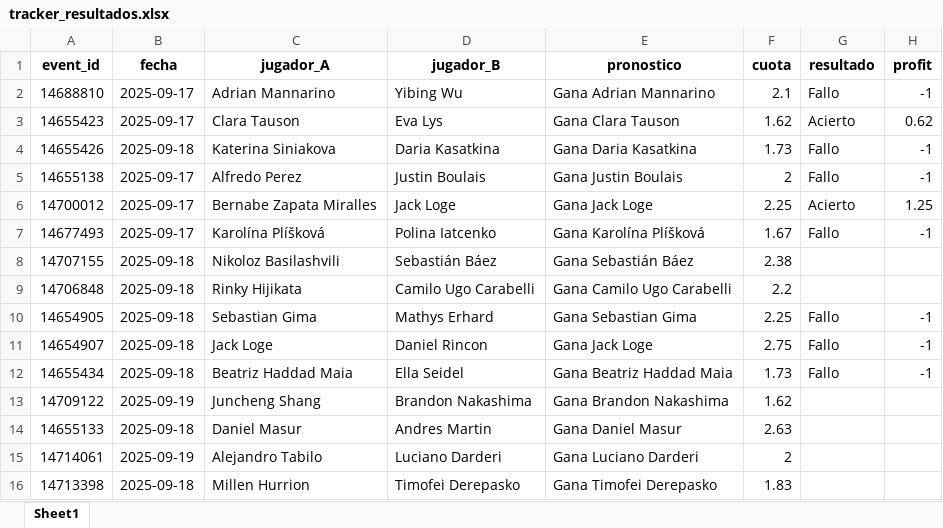
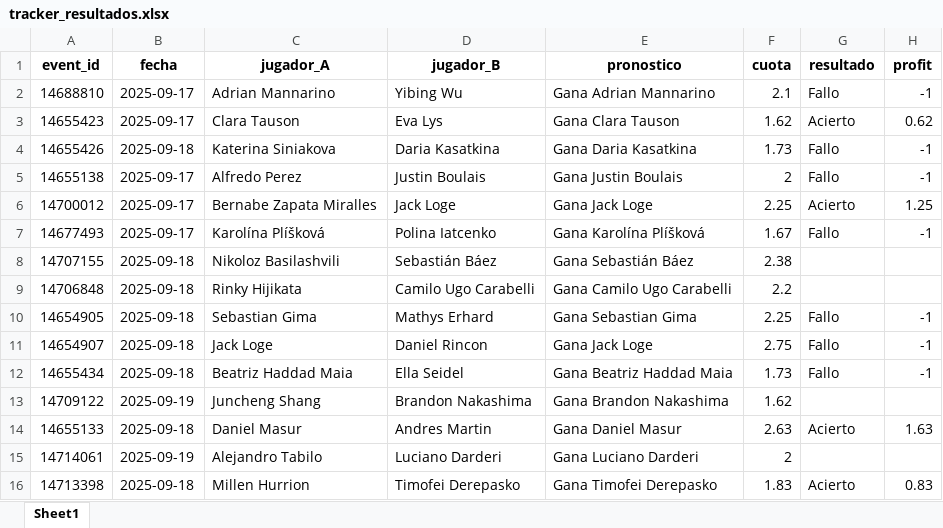
Before and after one commit to andreuroigv/tennis-tracker-app, an Excel workbook: tracker_resultados.xlsx, sheet Sheet1, drawn as a sheet; values as stored, in another font and other column widths than the file's, no borders; the diff names each change by its address in the sheet, - before the commit and + after, or states it on an @@ line.

Commit message:
🔄 Actualización automática del tracker

```diff
--- a/tracker_resultados.xlsx (sheet Sheet1)
+++ b/tracker_resultados.xlsx (sheet Sheet1)
-G14 (resultado): (empty)
+G14 (resultado): Acierto
-H14 (profit): (empty)
+H14 (profit): 1.63
-G16 (resultado): (empty)
+G16 (resultado): Acierto
-H16 (profit): (empty)
+H16 (profit): 0.83
```
